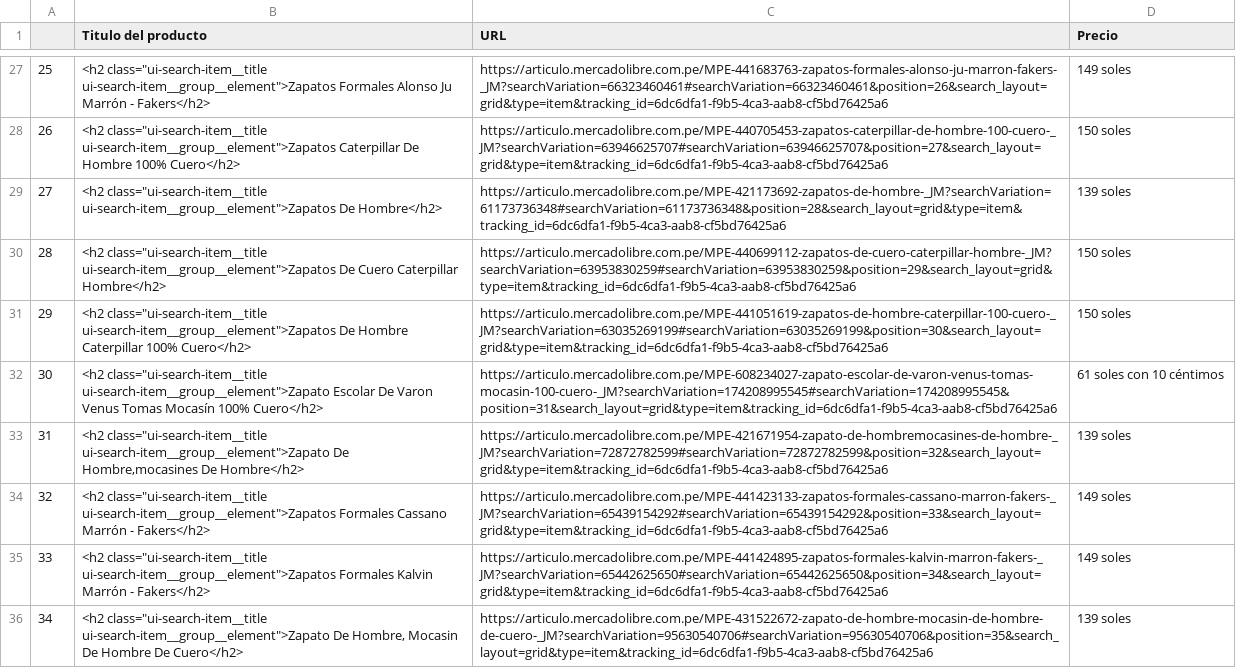
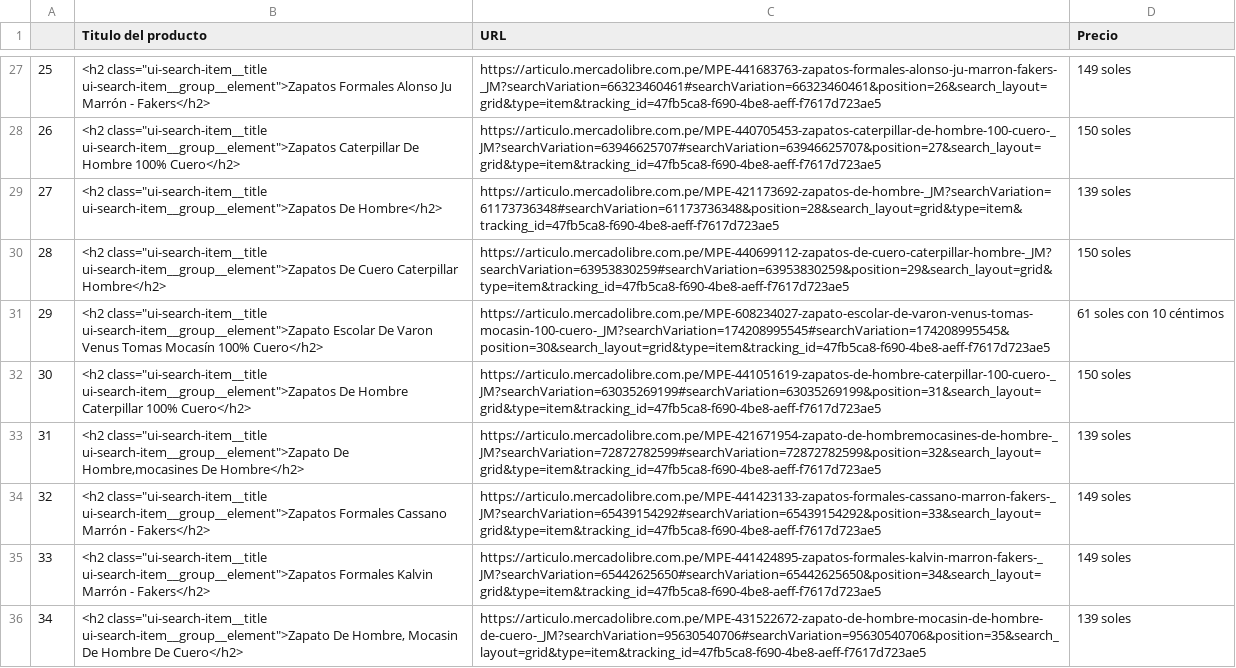
Before and after one commit to JuancaDG/TRABAJO_FINAL_LPII, a CSV file: MercadoLibre_productoyprecio.csv, drawn as a sheet; only a part is shown, gaps mark what is left out; the diff covers the shown part only; the diff names each change by its address in the sheet, - before the commit and + after, or states it on an @@ line.

Commit message:
funcion para crear data frame automaticamente

```diff
--- a/MercadoLibre_productoyprecio.csv
+++ b/MercadoLibre_productoyprecio.csv
-C27 (URL): https://articulo.mercadolibre.com.pe/MPE-441683763-zapatos-formales-alonso-ju-marron-fakers-_JM?searchVariation=66323460461#searchVariation=66323460461&position=26&search_layout=grid&type=item&tracking_id=6dc6dfa1-f9b5-4ca3-aab8-cf5bd76425a6
+C27 (URL): https://articulo.mercadolibre.com.pe/MPE-441683763-zapatos-formales-alonso-ju-marron-fakers-_JM?searchVariation=66323460461#searchVariation=66323460461&position=26&search_layout=grid&type=item&tracking_id=47fb5ca8-f690-4be8-aeff-f7617d723ae5
-C28 (URL): https://articulo.mercadolibre.com.pe/MPE-440705453-zapatos-caterpillar-de-hombre-100-cuero-_JM?searchVariation=63946625707#searchVariation=63946625707&position=27&search_layout=grid&type=item&tracking_id=6dc6dfa1-f9b5-4ca3-aab8-cf5bd76425a6
+C28 (URL): https://articulo.mercadolibre.com.pe/MPE-440705453-zapatos-caterpillar-de-hombre-100-cuero-_JM?searchVariation=63946625707#searchVariation=63946625707&position=27&search_layout=grid&type=item&tracking_id=47fb5ca8-f690-4be8-aeff-f7617d723ae5
-C29 (URL): https://articulo.mercadolibre.com.pe/MPE-421173692-zapatos-de-hombre-_JM?searchVariation=61173736348#searchVariation=61173736348&position=28&search_layout=grid&type=item&tracking_id=6dc6dfa1-f9b5-4ca3-aab8-cf5bd76425a6
+C29 (URL): https://articulo.mercadolibre.com.pe/MPE-421173692-zapatos-de-hombre-_JM?searchVariation=61173736348#searchVariation=61173736348&position=28&search_layout=grid&type=item&tracking_id=47fb5ca8-f690-4be8-aeff-f7617d723ae5
-C30 (URL): https://articulo.mercadolibre.com.pe/MPE-440699112-zapatos-de-cuero-caterpillar-hombre-_JM?searchVariation=63953830259#searchVariation=63953830259&position=29&search_layout=grid&type=item&tracking_id=6dc6dfa1-f9b5-4ca3-aab8-cf5bd76425a6
+C30 (URL): https://articulo.mercadolibre.com.pe/MPE-440699112-zapatos-de-cuero-caterpillar-hombre-_JM?searchVariation=63953830259#searchVariation=63953830259&position=29&search_layout=grid&type=item&tracking_id=47fb5ca8-f690-4be8-aeff-f7617d723ae5
-B31 (Titulo del producto): <h2 class="ui-search-item__title ui-search-item__group__element">Zapatos De Hombre Caterpillar 100% Cuero</h2>
+B31 (Titulo del producto): <h2 class="ui-search-item__title ui-search-item__group__element">Zapato Escolar De Varon Venus Tomas Mocasín 100% Cuero</h2>
-C31 (URL): https://articulo.mercadolibre.com.pe/MPE-441051619-zapatos-de-hombre-caterpillar-100-cuero-_JM?searchVariation=63035269199#searchVariation=63035269199&position=30&search_layout=grid&type=item&tracking_id=6dc6dfa1-f9b5-4ca3-aab8-cf5bd76425a6
+C31 (URL): https://articulo.mercadolibre.com.pe/MPE-608234027-zapato-escolar-de-varon-venus-tomas-mocasin-100-cuero-_JM?searchVariation=174208995545#searchVariation=174208995545&position=30&search_layout=grid&type=item&tracking_id=47fb5ca8-f690-4be8-aeff-f7617d723ae5
-D31 (Precio): 150 soles
+D31 (Precio): 61 soles con 10 céntimos
-B32 (Titulo del producto): <h2 class="ui-search-item__title ui-search-item__group__element">Zapato Escolar De Varon Venus Tomas Mocasín 100% Cuero</h2>
+B32 (Titulo del producto): <h2 class="ui-search-item__title ui-search-item__group__element">Zapatos De Hombre Caterpillar 100% Cuero</h2>
-C32 (URL): https://articulo.mercadolibre.com.pe/MPE-608234027-zapato-escolar-de-varon-venus-tomas-mocasin-100-cuero-_JM?searchVariation=174208995545#searchVariation=174208995545&position=31&search_layout=grid&type=item&tracking_id=6dc6dfa1-f9b5-4ca3-aab8-cf5bd76425a6
+C32 (URL): https://articulo.mercadolibre.com.pe/MPE-441051619-zapatos-de-hombre-caterpillar-100-cuero-_JM?searchVariation=63035269199#searchVariation=63035269199&position=31&search_layout=grid&type=item&tracking_id=47fb5ca8-f690-4be8-aeff-f7617d723ae5
-D32 (Precio): 61 soles con 10 céntimos
+D32 (Precio): 150 soles
-C33 (URL): https://articulo.mercadolibre.com.pe/MPE-421671954-zapato-de-hombremocasines-de-hombre-_JM?searchVariation=72872782599#searchVariation=72872782599&position=32&search_layout=grid&type=item&tracking_id=6dc6dfa1-f9b5-4ca3-aab8-cf5bd76425a6
+C33 (URL): https://articulo.mercadolibre.com.pe/MPE-421671954-zapato-de-hombremocasines-de-hombre-_JM?searchVariation=72872782599#searchVariation=72872782599&position=32&search_layout=grid&type=item&tracking_id=47fb5ca8-f690-4be8-aeff-f7617d723ae5
-C34 (URL): https://articulo.mercadolibre.com.pe/MPE-441423133-zapatos-formales-cassano-marron-fakers-_JM?searchVariation=65439154292#searchVariation=65439154292&position=33&search_layout=grid&type=item&tracking_id=6dc6dfa1-f9b5-4ca3-aab8-cf5bd76425a6
+C34 (URL): https://articulo.mercadolibre.com.pe/MPE-441423133-zapatos-formales-cassano-marron-fakers-_JM?searchVariation=65439154292#searchVariation=65439154292&position=33&search_layout=grid&type=item&tracking_id=47fb5ca8-f690-4be8-aeff-f7617d723ae5
-C35 (URL): https://articulo.mercadolibre.com.pe/MPE-441424895-zapatos-formales-kalvin-marron-fakers-_JM?searchVariation=65442625650#searchVariation=65442625650&position=34&search_layout=grid&type=item&tracking_id=6dc6dfa1-f9b5-4ca3-aab8-cf5bd76425a6
+C35 (URL): https://articulo.mercadolibre.com.pe/MPE-441424895-zapatos-formales-kalvin-marron-fakers-_JM?searchVariation=65442625650#searchVariation=65442625650&position=34&search_layout=grid&type=item&tracking_id=47fb5ca8-f690-4be8-aeff-f7617d723ae5
-C36 (URL): https://articulo.mercadolibre.com.pe/MPE-431522672-zapato-de-hombre-mocasin-de-hombre-de-cuero-_JM?searchVariation=95630540706#searchVariation=95630540706&position=35&search_layout=grid&type=item&tracking_id=6dc6dfa1-f9b5-4ca3-aab8-cf5bd76425a6
+C36 (URL): https://articulo.mercadolibre.com.pe/MPE-431522672-zapato-de-hombre-mocasin-de-hombre-de-cuero-_JM?searchVariation=95630540706#searchVariation=95630540706&position=35&search_layout=grid&type=item&tracking_id=47fb5ca8-f690-4be8-aeff-f7617d723ae5
```
Also changed, not shown: 72 edited cells elsewhere in this file, 1 other file.
